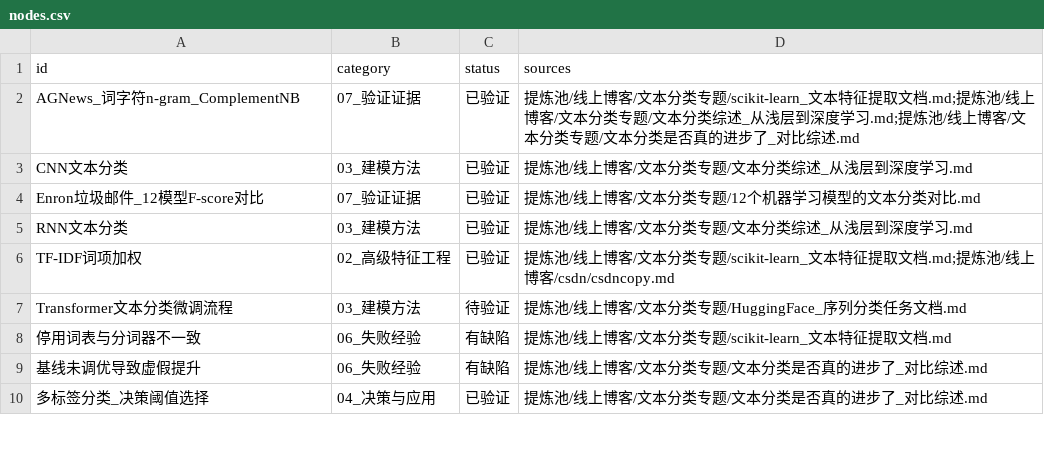
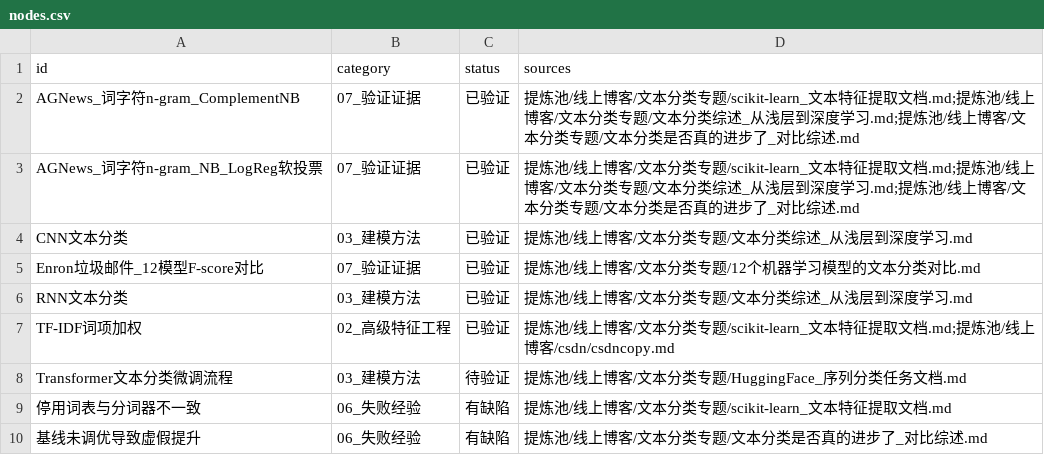
Before and after one commit to 1bai1/ai-algorithm-capability-factory, a CSV file: algorithm-coach/knowledge/复用池/nodes.csv, drawn as a sheet; only a part is shown; the shorter side is filled out with more unchanged rows.

```diff
--- a/algorithm-coach/knowledge/复用池/nodes.csv
+++ b/algorithm-coach/knowledge/复用池/nodes.csv
@@ -2,2 +2,3 @@ id,category,status,sources
 AGNews_词字符n-gram_ComplementNB,07_验证证据,已验证,提炼池/线上博客/文本分类专题/scikit-learn_文本特征提取文档.md;提炼池/线上博客/文本分类专题/文本分类综述_从浅层到深度学习.md;提炼池/线上博客/文本分类专题/文本分类是否真的进步了_对比综述.md
+AGNews_词字符n-gram_NB_LogReg软投票,07_验证证据,已验证,提炼池/线上博客/文本分类专题/scikit-learn_文本特征提取文档.md;提炼池/线上博客/文本分类专题/文本分类综述_从浅层到深度学习.md;提炼池/线上博客/文本分类专题/文本分类是否真的进步了_对比综述.md
 CNN文本分类,03_建模方法,已验证,提炼池/线上博客/文本分类专题/文本分类综述_从浅层到深度学习.md
```
Also changed, not shown: algorithm-coach/knowledge/复用池/edges.csv, 38 other files.
